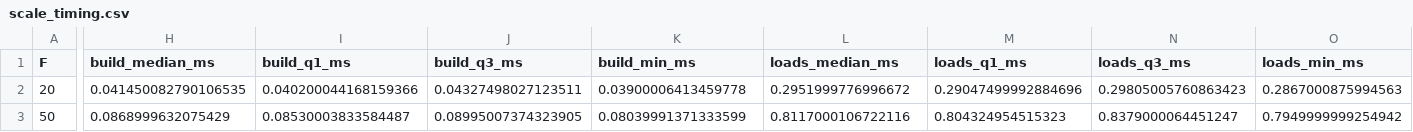
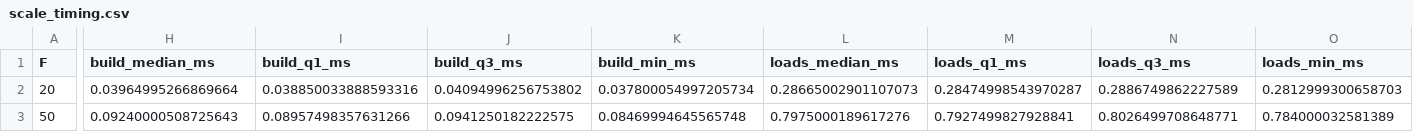
Before and after one commit to Adilbaygh/appliedmath-lexflow_v1_0_0, a CSV file: results/timing/scale_timing.csv, drawn as a sheet; only a part is shown, gaps mark what is left out; the diff covers the shown part only; the diff names each change by its address in the sheet, - before the commit and + after, or states it on an @@ line.

```diff
--- a/results/timing/scale_timing.csv
+++ b/results/timing/scale_timing.csv
-H2 (build_median_ms): 0.041450082790106535
+H2 (build_median_ms): 0.03964995266869664
-I2 (build_q1_ms): 0.040200044168159366
+I2 (build_q1_ms): 0.038850033888593316
-J2 (build_q3_ms): 0.04327498027123511
+J2 (build_q3_ms): 0.04094996256753802
-K2 (build_min_ms): 0.03900006413459778
+K2 (build_min_ms): 0.037800054997205734
-L2 (loads_median_ms): 0.2951999776996672
+L2 (loads_median_ms): 0.28665002901107073
-M2 (loads_q1_ms): 0.29047499992884696
+M2 (loads_q1_ms): 0.28474998543970287
-N2 (loads_q3_ms): 0.29805005760863423
+N2 (loads_q3_ms): 0.2886749862227589
-O2 (loads_min_ms): 0.2867000875994563
+O2 (loads_min_ms): 0.2812999300658703
-H3 (build_median_ms): 0.0868999632075429
+H3 (build_median_ms): 0.09240000508725643
-I3 (build_q1_ms): 0.08530003833584487
+I3 (build_q1_ms): 0.08957498357631266
-J3 (build_q3_ms): 0.08995007374323905
+J3 (build_q3_ms): 0.0941250182222575
-K3 (build_min_ms): 0.08039991371333599
+K3 (build_min_ms): 0.08469994645565748
-L3 (loads_median_ms): 0.8117000106722116
+L3 (loads_median_ms): 0.7975000189617276
-M3 (loads_q1_ms): 0.804324954515323
+M3 (loads_q1_ms): 0.7927499827928841
-N3 (loads_q3_ms): 0.8379000064451247
+N3 (loads_q3_ms): 0.8026499708648771
-O3 (loads_min_ms): 0.7949999999254942
+O3 (loads_min_ms): 0.784000032581389
```
Also changed, not shown: 130 edited cells elsewhere in this file, results/timing/rule_comparison_timing.csv, results/timing/scale_timing_raw.csv, 2 other files.
